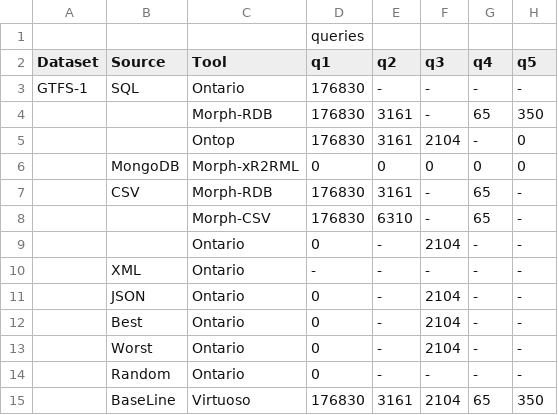
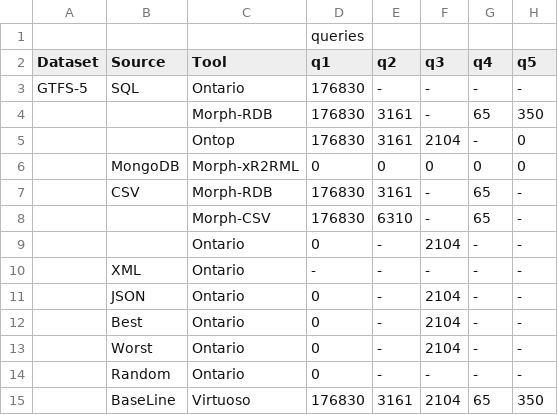
Before and after one commit to oeg-upm/gtfs-bench, a CSV file: results/number-results/GTFS-5.csv, drawn as a sheet; only a part is shown; the diff names each change by its address in the sheet, - before the commit and + after, or states it on an @@ line.

Commit message:
Update GTFS-5.csv

```diff
--- a/results/number-results/GTFS-5.csv
+++ b/results/number-results/GTFS-5.csv
-A3 (Dataset): GTFS-1
+A3 (Dataset): GTFS-5
```
